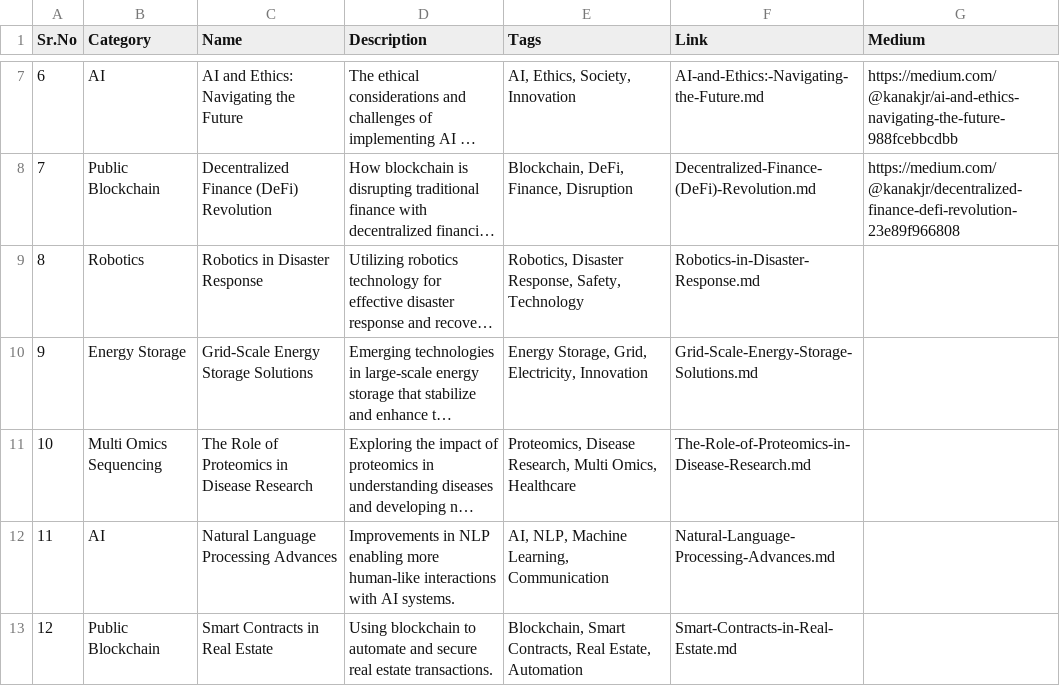
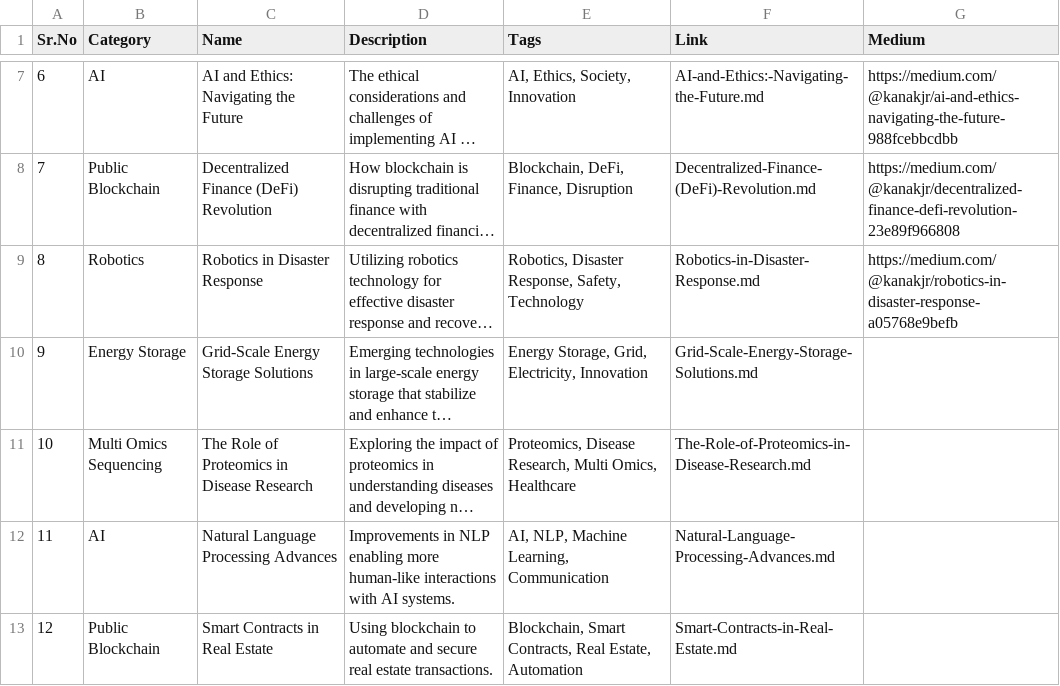
Before and after one commit to Kanakjr/100-days-of-AI-Writing, a CSV file: topics.csv, drawn as a sheet; only a part is shown, gaps mark what is left out; long unchanged cells end in …; the diff names each change by its address in the sheet, - before the commit and + after, or states it on an @@ line.

Commit message:
Added Robotics in Disaster Response article

```diff
--- a/topics.csv
+++ b/topics.csv
-G9 (Medium): (empty)
+G9 (Medium): https://medium.com/@kanakjr/robotics-in-disaster-response-a05768e9befb
```
Also changed, not shown: 1 other file.
